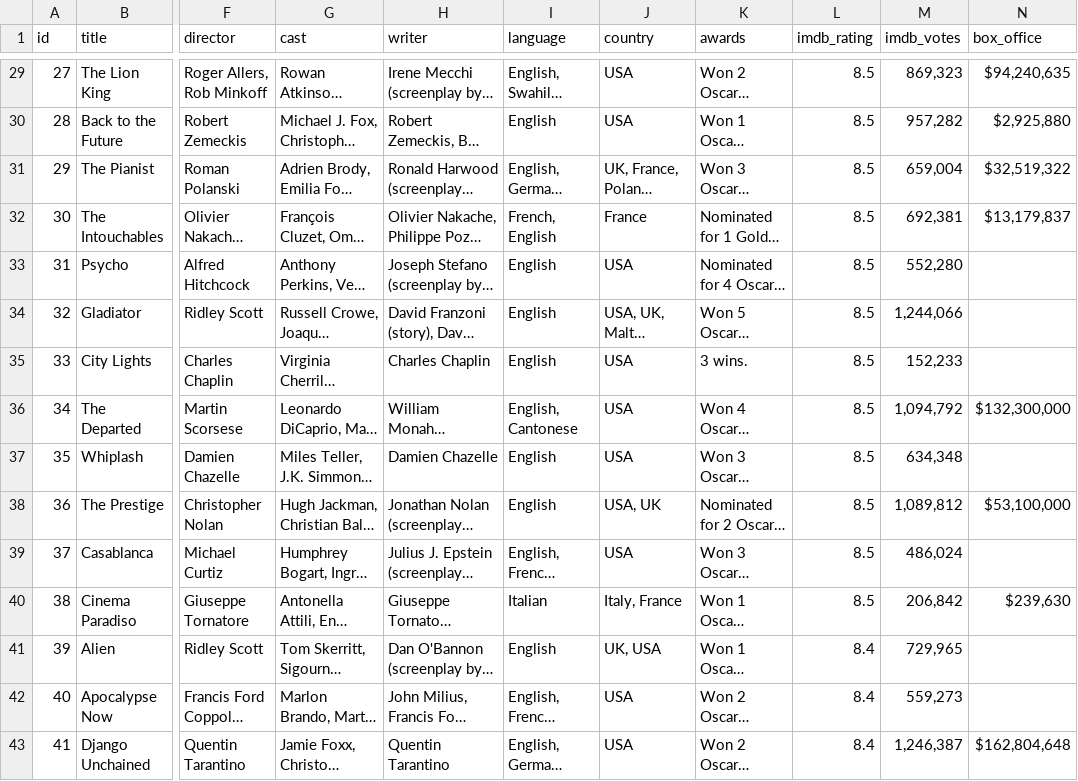
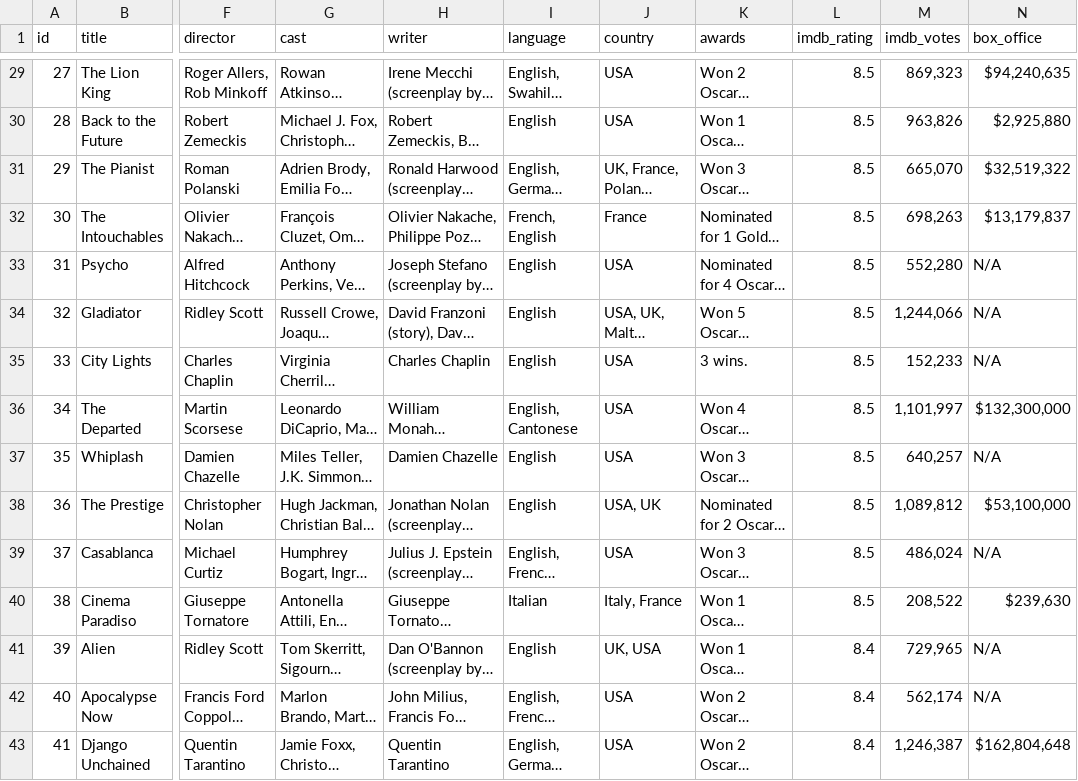
Before and after one commit to sith114/Data_download, a CSV file: movies_updated2.csv, drawn as a sheet; only a part is shown, gaps mark what is left out; long unchanged cells end in …; the diff covers the shown part only; the diff names each change by its address in the sheet, - before the commit and + after, or states it on an @@ line.

```diff
--- a/movies_updated2.csv
+++ b/movies_updated2.csv
-M30 (imdb_votes): 957,282
+M30 (imdb_votes): 963,826
-M31 (imdb_votes): 659,004
+M31 (imdb_votes): 665,070
-M32 (imdb_votes): 692,381
+M32 (imdb_votes): 698,263
-N33:N35 (box_office): (empty)
+N33:N35 (box_office): N/A
-M36 (imdb_votes): 1,094,792
+M36 (imdb_votes): 1,101,997
-M37 (imdb_votes): 634,348
+M37 (imdb_votes): 640,257
-N37 (box_office): (empty)
+N37 (box_office): N/A
-N39 (box_office): (empty)
+N39 (box_office): N/A
-M40 (imdb_votes): 206,842
+M40 (imdb_votes): 208,522
-N41:N42 (box_office): (empty)
+N41:N42 (box_office): N/A
-M42 (imdb_votes): 559,273
+M42 (imdb_votes): 562,174
```
Also changed, not shown: 4 removed rows and 107 edited cells elsewhere in this file, movies_updated.csv, 3 other files.
